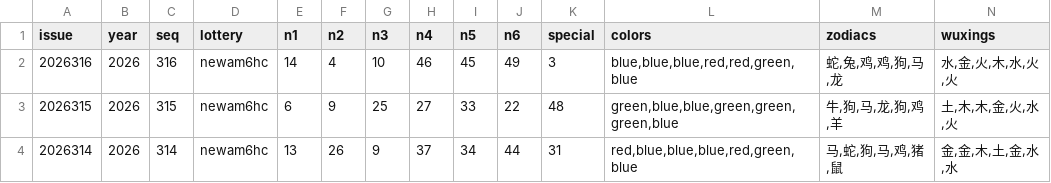
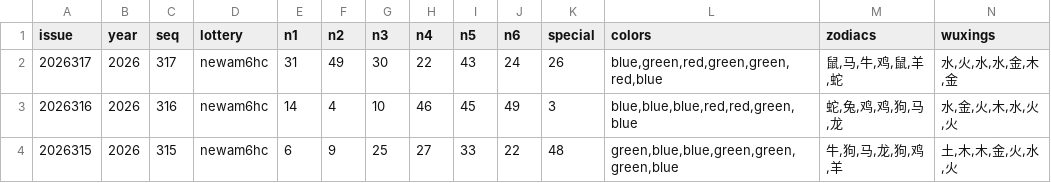
Before and after one commit to liangren6666/marksix-predict, a CSV file: data/newam6hc_5y_verified.csv, drawn as a sheet; only a part is shown; the shorter side is filled out with more unchanged rows; rows hold the shown columns only; the diff names each change by its address in the sheet, - before the commit and + after, or states it on an @@ line.

```diff
--- a/data/newam6hc_5y_verified.csv
+++ b/data/newam6hc_5y_verified.csv
+row 2: 2026317 | 2026 | 317 | newam6hc | 31 | 49 | 30 | 22 | 43 | 24 | 26 | blue,green,red,green,green,red,blue | 鼠,马,牛,鸡,鼠,羊,蛇 | 水,火,水,水,金,木,金
```
Also changed, not shown: data/newam6hc_5y.csv, 4 other files.
